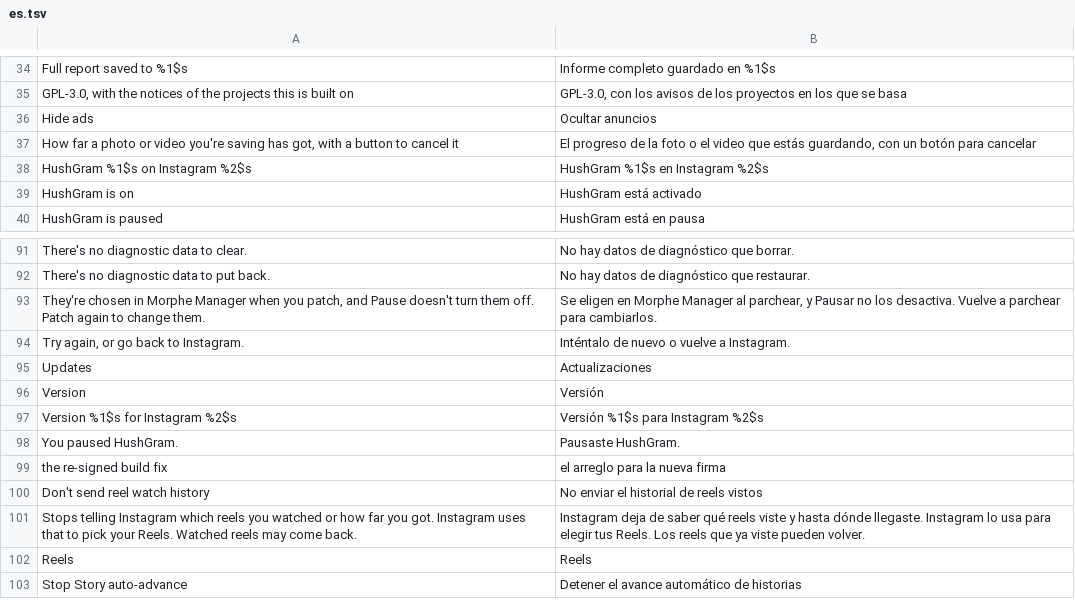
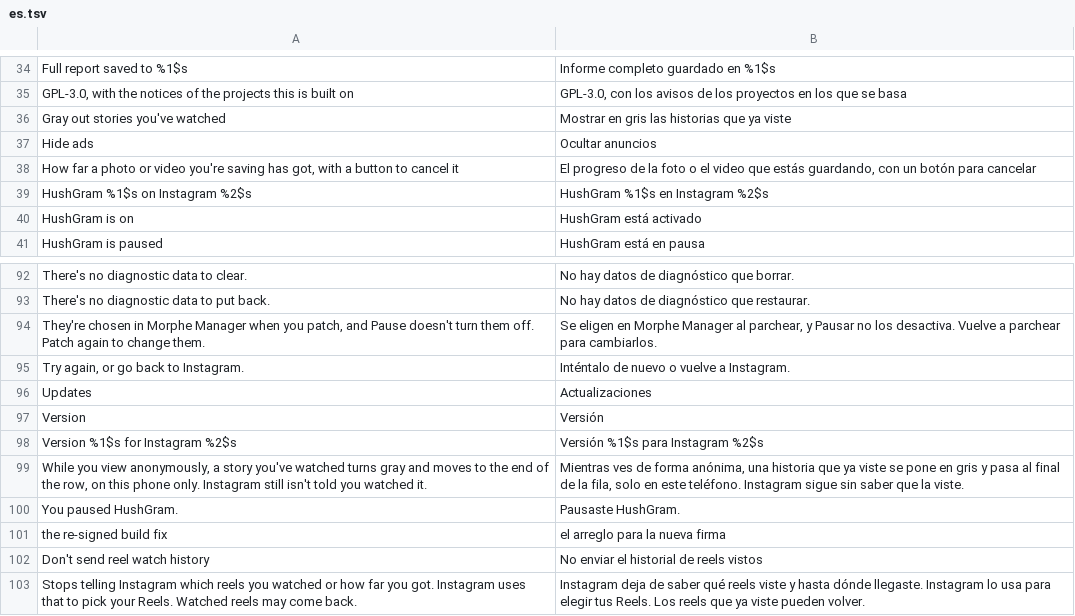
Before and after one commit to SysAdminDoc/HushGram, a TSV file: extensions/shared/library/src/main/l10n/es.tsv, drawn as a sheet; only a part is shown, gaps mark what is left out; the shorter side is filled out with more unchanged rows; the diff names each change by its address in the sheet, - before the commit and + after, or states it on an @@ line.

```diff
--- a/extensions/shared/library/src/main/l10n/es.tsv
+++ b/extensions/shared/library/src/main/l10n/es.tsv
+row 36: Gray out stories you've watched | Mostrar en gris las historias que ya viste
+row 99: While you view anonymously, a story you've watched turns gray and moves to the end of the row, on this phone only. Instagram still isn't told you watched it. | Mientras ves de forma anónima, una historia que ya viste se pone en gris y pasa al final de la fila, solo en este teléfono. Instagram sigue sin saber que la viste.
```
Also changed, not shown: extensions/shared/library/src/main/l10n/de.tsv, extensions/shared/library/src/main/l10n/in.tsv, 12 other files.
